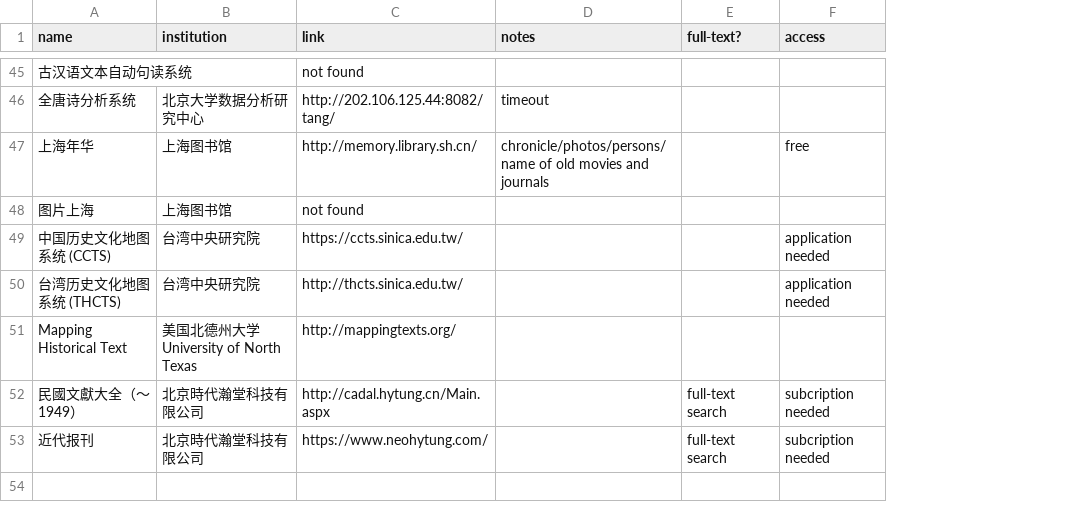
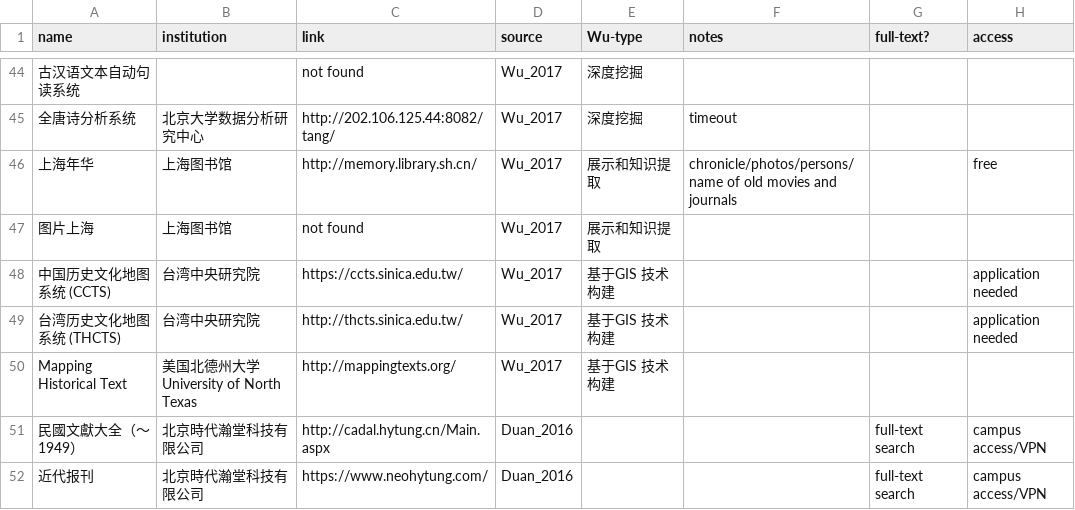
Before and after one commit to hcts-hra/dh-eastasia-data, a CSV file: Lit_survey/Databases_online.csv, drawn as a sheet; only a part is shown, gaps mark what is left out; addresses are those after the commit; the diff covers the shown part only; the diff names each change by its address in the sheet, - before the commit and + after, or states it on an @@ line.

Commit message:
source added in databases csv

```diff
--- a/Lit_survey/Databases_online.csv
+++ b/Lit_survey/Databases_online.csv
+column D (source), rows 44-52: Wu_2017 | Wu_2017 | Wu_2017 | Wu_2017 | Wu_2017 | Wu_2017 | Wu_2017 | Duan_2016 | Duan_2016
+column E (Wu-type), rows 44-50: 深度挖掘 | 深度挖掘 | 展示和知识提取 | 展示和知识提取 | 基于GIS 技术构建 | 基于GIS 技术构建 | 基于GIS 技术构建
-H51:H52 (access): subcription needed
+H51:H52 (access): campus access/VPN
```
Also changed, not shown: 1 removed row and 9 edited cells elsewhere in this file, 2 other files.
